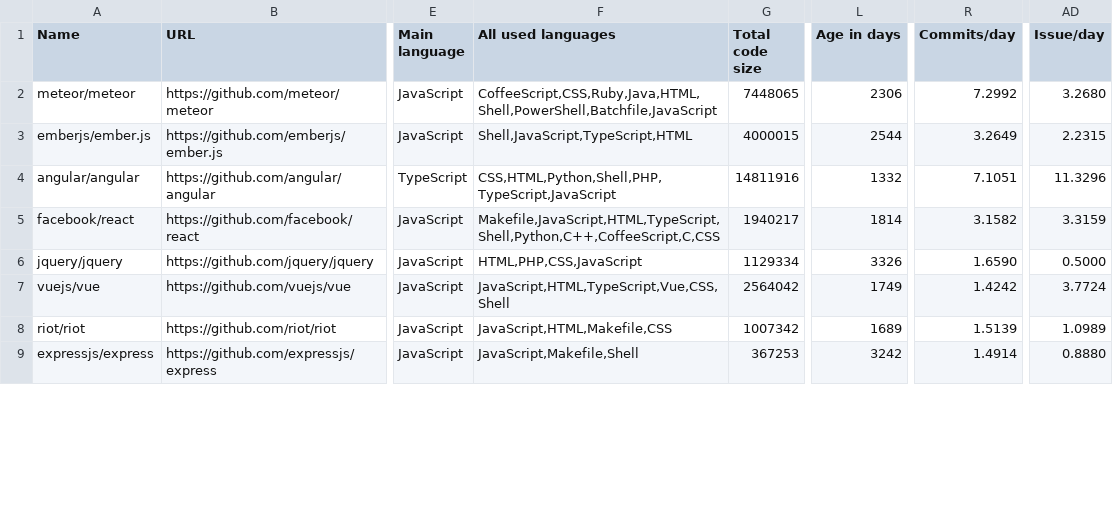
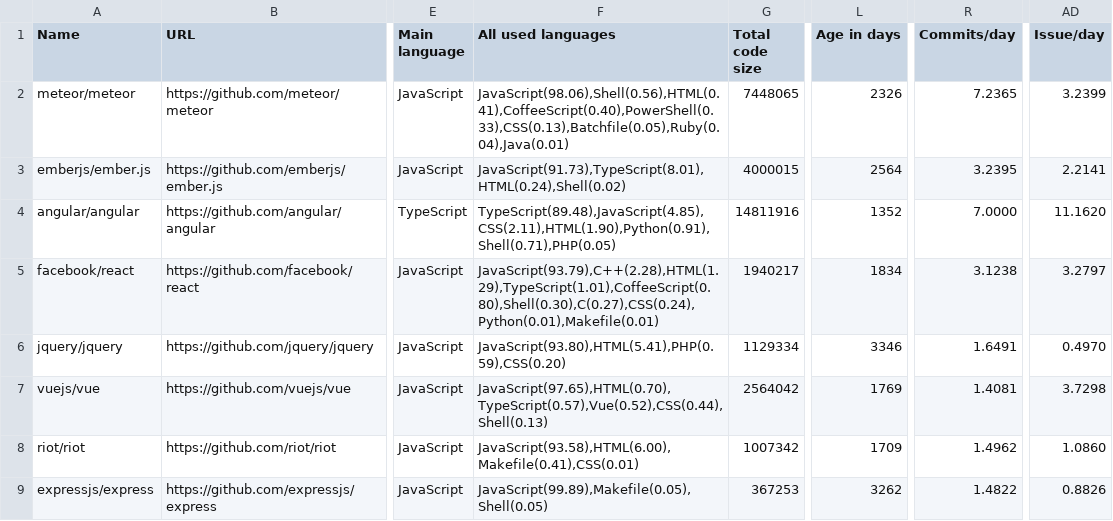
Before and after one commit to fedir/ghstat, a CSV file: stats/js_frameworks.csv, drawn as a sheet; only a part is shown, gaps mark what is left out; the diff covers the shown part only; the diff names each change by its address in the sheet, - before the commit and + after, or states it on an @@ line.

```diff
--- a/stats/js_frameworks.csv
+++ b/stats/js_frameworks.csv
-F2 (All used languages): CoffeeScript,CSS,Ruby,Java,HTML,Shell,PowerShell,Batchfile,JavaScript
+F2 (All used languages): JavaScript(98.06),Shell(0.56),HTML(0.41),CoffeeScript(0.40),PowerShell(0.33),CSS(0.13),Batchfile(0.05),Ruby(0.04),Java(0.01)
-L2 (Age in days): 2306
+L2 (Age in days): 2326
-R2 (Commits/day): 7.2992
+R2 (Commits/day): 7.2365
-AD2 (Issue/day): 3.2680
+AD2 (Issue/day): 3.2399
-F3 (All used languages): Shell,JavaScript,TypeScript,HTML
+F3 (All used languages): JavaScript(91.73),TypeScript(8.01),HTML(0.24),Shell(0.02)
-L3 (Age in days): 2544
+L3 (Age in days): 2564
-R3 (Commits/day): 3.2649
+R3 (Commits/day): 3.2395
-AD3 (Issue/day): 2.2315
+AD3 (Issue/day): 2.2141
-F4 (All used languages): CSS,HTML,Python,Shell,PHP,TypeScript,JavaScript
+F4 (All used languages): TypeScript(89.48),JavaScript(4.85),CSS(2.11),HTML(1.90),Python(0.91),Shell(0.71),PHP(0.05)
-L4 (Age in days): 1332
+L4 (Age in days): 1352
-R4 (Commits/day): 7.1051
+R4 (Commits/day): 7.0000
-AD4 (Issue/day): 11.3296
+AD4 (Issue/day): 11.1620
-F5 (All used languages): Makefile,JavaScript,HTML,TypeScript,Shell,Python,C++,CoffeeScript,C,CSS
+F5 (All used languages): JavaScript(93.79),C++(2.28),HTML(1.29),TypeScript(1.01),CoffeeScript(0.80),Shell(0.30),C(0.27),CSS(0.24),Python(0.01),Makefile(0.01)
-L5 (Age in days): 1814
+L5 (Age in days): 1834
-R5 (Commits/day): 3.1582
+R5 (Commits/day): 3.1238
-AD5 (Issue/day): 3.3159
+AD5 (Issue/day): 3.2797
-F6 (All used languages): HTML,PHP,CSS,JavaScript
+F6 (All used languages): JavaScript(93.80),HTML(5.41),PHP(0.59),CSS(0.20)
-L6 (Age in days): 3326
+L6 (Age in days): 3346
-R6 (Commits/day): 1.6590
+R6 (Commits/day): 1.6491
-AD6 (Issue/day): 0.5000
+AD6 (Issue/day): 0.4970
-F7 (All used languages): JavaScript,HTML,TypeScript,Vue,CSS,Shell
+F7 (All used languages): JavaScript(97.65),HTML(0.70),TypeScript(0.57),Vue(0.52),CSS(0.44),Shell(0.13)
-L7 (Age in days): 1749
+L7 (Age in days): 1769
-R7 (Commits/day): 1.4242
+R7 (Commits/day): 1.4081
-AD7 (Issue/day): 3.7724
+AD7 (Issue/day): 3.7298
-F8 (All used languages): JavaScript,HTML,Makefile,CSS
+F8 (All used languages): JavaScript(93.58),HTML(6.00),Makefile(0.41),CSS(0.01)
-L8 (Age in days): 1689
+L8 (Age in days): 1709
-R8 (Commits/day): 1.5139
+R8 (Commits/day): 1.4962
-AD8 (Issue/day): 1.0989
+AD8 (Issue/day): 1.0860
-F9 (All used languages): JavaScript,Makefile,Shell
+F9 (All used languages): JavaScript(99.89),Makefile(0.05),Shell(0.05)
-L9 (Age in days): 3242
+L9 (Age in days): 3262
-R9 (Commits/day): 1.4914
+R9 (Commits/day): 1.4822
-AD9 (Issue/day): 0.8880
+AD9 (Issue/day): 0.8826
```
Also changed, not shown: 44 edited cells elsewhere in this file, stats/all_cms.csv, stats/all_frameworks.csv, 23 other files.
